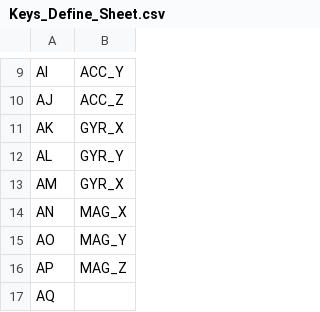
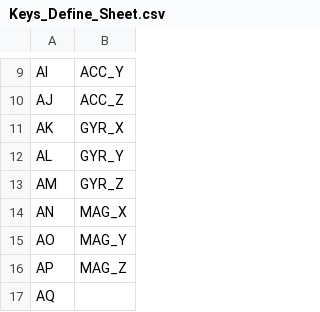
Before and after one commit to dfuehrer/MIVCOTS-Public, a CSV file: projects/external testing/Keys_Define_Sheet.csv, drawn as a sheet; only a part is shown, gaps mark what is left out.

Commit message:
Made define creater create a vector

```diff
--- a/projects/external testing/Keys_Define_Sheet.csv
+++ b/projects/external testing/Keys_Define_Sheet.csv
@@ -12,3 +12,3 @@ AK,GYR_X
 AL,GYR_Y
-AM,GYR_X
+AM,GYR_Z
 AN,MAG_X
```
Also changed, not shown: 6 other files.
